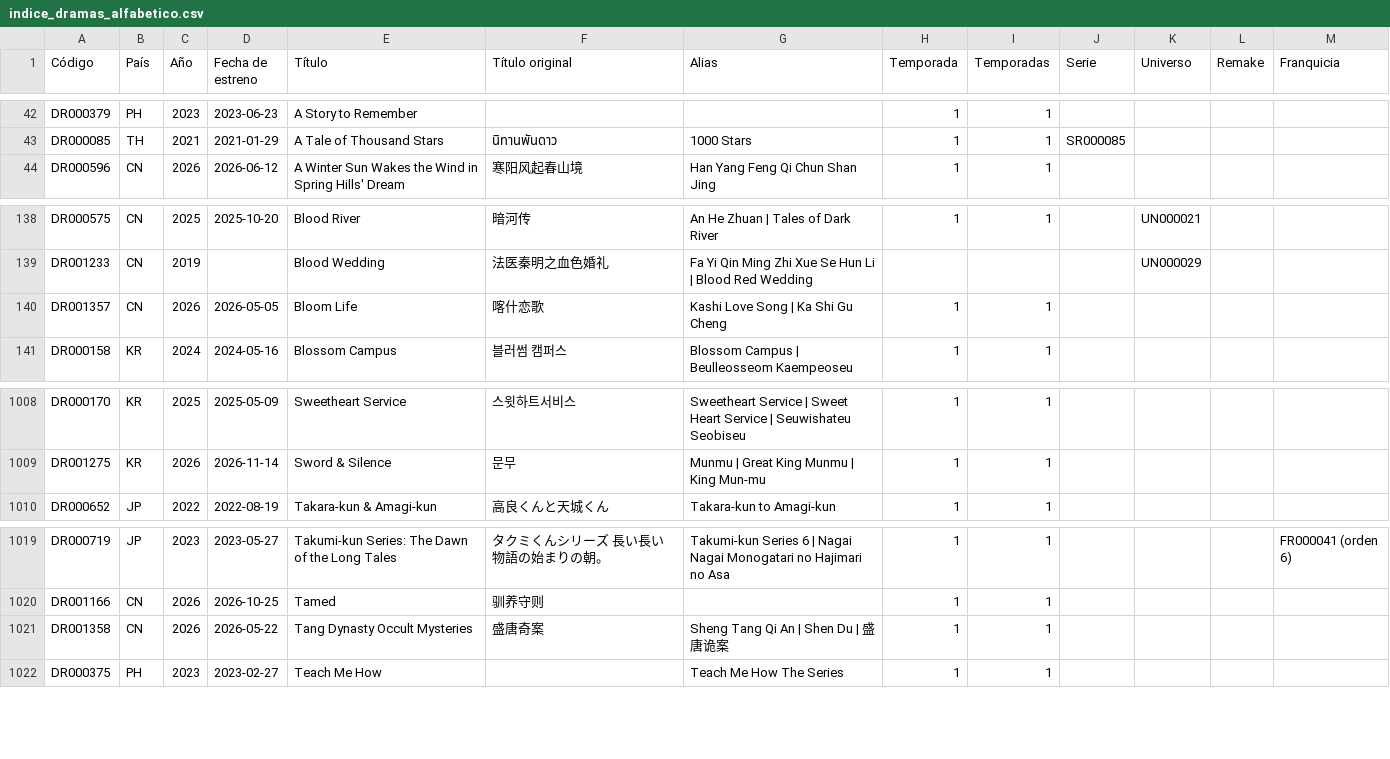
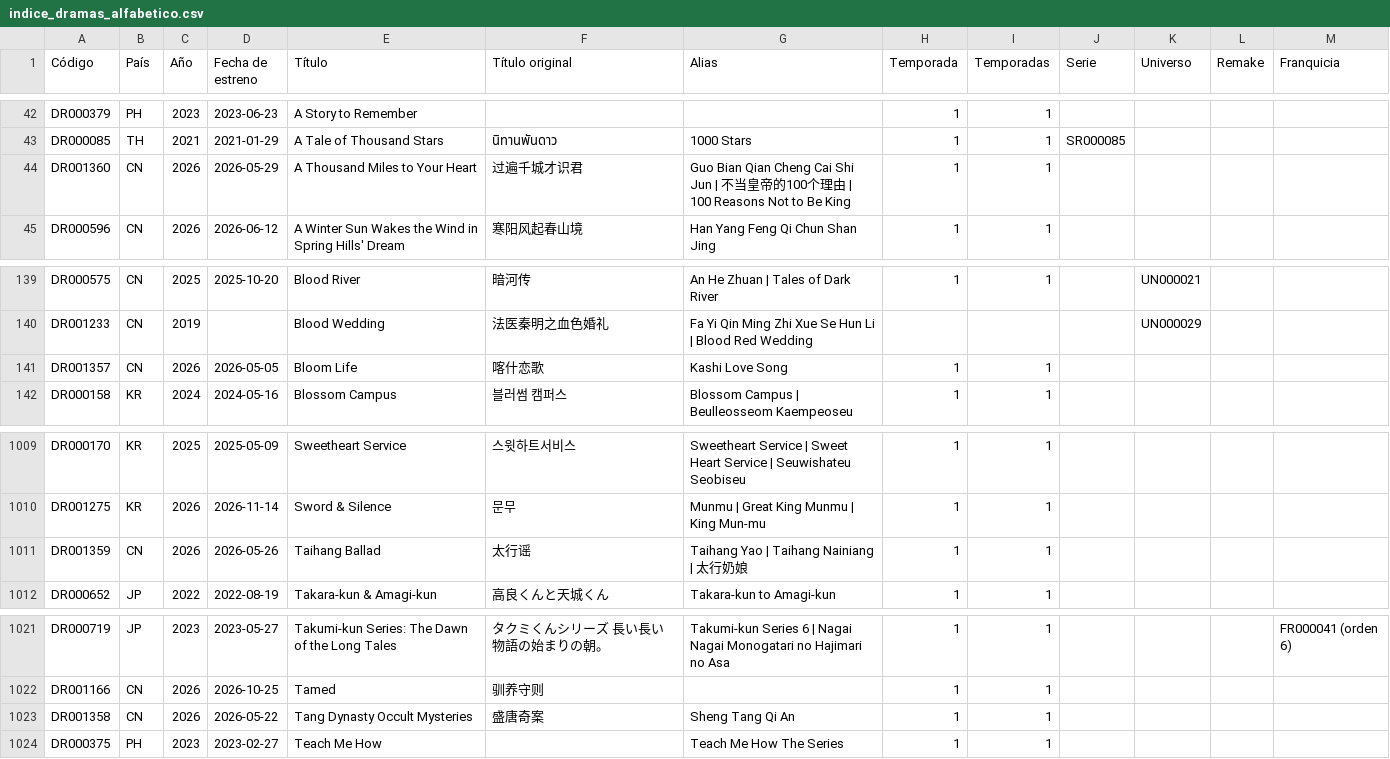
Before and after one commit to Toska26/asian-stories-library, a CSV file: informacion/indice_dramas_alfabetico.csv, drawn as a sheet; only a part is shown, gaps mark what is left out.

```diff
--- a/informacion/indice_dramas_alfabetico.csv
+++ b/informacion/indice_dramas_alfabetico.csv
@@ -43,2 +43,3 @@
 "DR000085";"TH";"2021";"2021-01-29";"A Tale of Thousand Stars";"นิทานพันดาว";"1000 Stars";"1";"1";"SR000085";"";"";""
+"DR001360";"CN";"2026";"2026-05-29";"A Thousand Miles to Your Heart";"过遍千城才识君";"Guo Bian Qian Cheng Cai Shi Jun | 不当皇帝的100个理由 | 100 Reasons Not to Be King";"1";"1";"";"";"";""
 "DR000596";"CN";"2026";"2026-06-12";"A Winter Sun Wakes the Wind in Spring Hills' Dream";"寒阳风起春山境";"Han Yang Feng Qi Chun Shan Jing";"1";"1";"";"";"";""
@@ -139,3 +140,3 @@
 "DR001233";"CN";"2019";"";"Blood Wedding";"法医秦明之血色婚礼";"Fa Yi Qin Ming Zhi Xue Se Hun Li | Blood Red Wedding";"";"";"";"UN000029";"";""
-"DR001357";"CN";"2026";"2026-05-05";"Bloom Life";"喀什恋歌";"Kashi Love Song | Ka Shi Gu Cheng";"1";"1";"";"";"";""
+"DR001357";"CN";"2026";"2026-05-05";"Bloom Life";"喀什恋歌";"Kashi Love Song";"1";"1";"";"";"";""
 "DR000158";"KR";"2024";"2024-05-16";"Blossom Campus";"블러썸 캠퍼스";"Blossom Campus | Beulleosseom Kaempeoseu";"1";"1";"";"";"";""
@@ -1009,2 +1010,3 @@
 "DR001275";"KR";"2026";"2026-11-14";"Sword & Silence";"문무";"Munmu | Great King Munmu | King Mun-mu";"1";"1";"";"";"";""
+"DR001359";"CN";"2026";"2026-05-26";"Taihang Ballad";"太行谣";"Taihang Yao | Taihang Nainiang | 太行奶娘";"1";"1";"";"";"";""
 "DR000652";"JP";"2022";"2022-08-19";"Takara-kun & Amagi-kun";"高良くんと天城くん";"Takara-kun to Amagi-kun";"1";"1";"";"";"";""
@@ -1020,3 +1022,3 @@
 "DR001166";"CN";"2026";"2026-10-25";"Tamed";"驯养守则";"";"1";"1";"";"";"";""
-"DR001358";"CN";"2026";"2026-05-22";"Tang Dynasty Occult Mysteries";"盛唐奇案";"Sheng Tang Qi An | Shen Du | 盛唐诡案";"1";"1";"";"";"";""
+"DR001358";"CN";"2026";"2026-05-22";"Tang Dynasty Occult Mysteries";"盛唐奇案";"Sheng Tang Qi An";"1";"1";"";"";"";""
 "DR000375";"PH";"2023";"2023-02-27";"Teach Me How";"";"Teach Me How The Series";"1";"1";"";"";"";""
```
Also changed, not shown: 1 other file.
